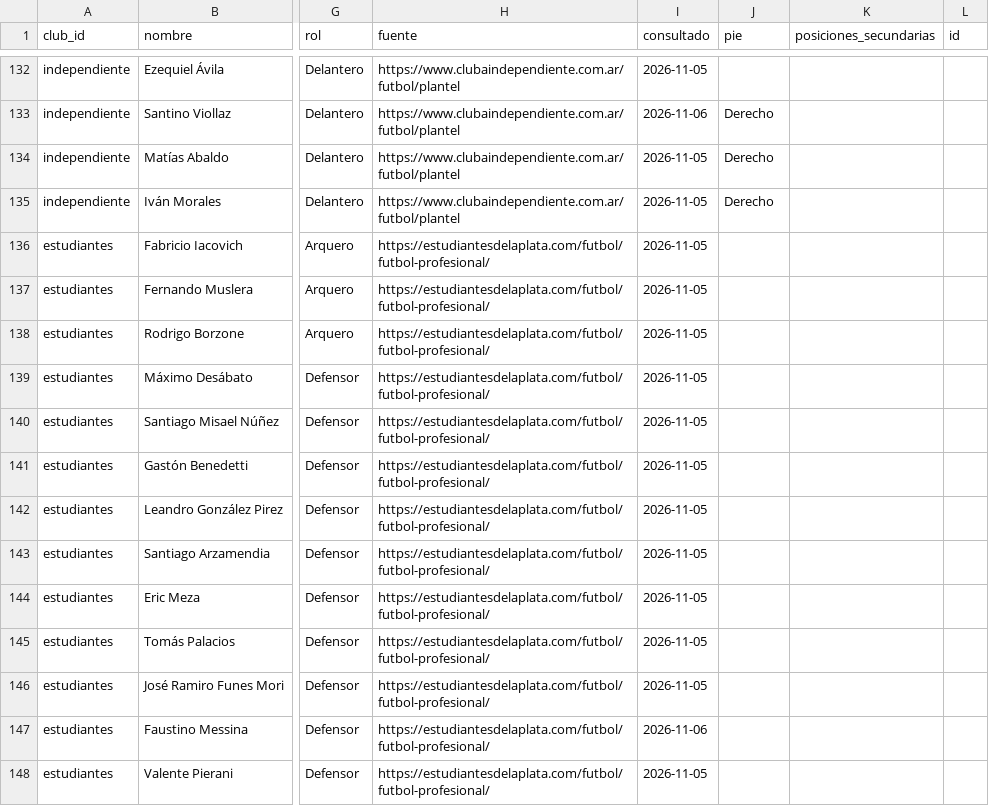
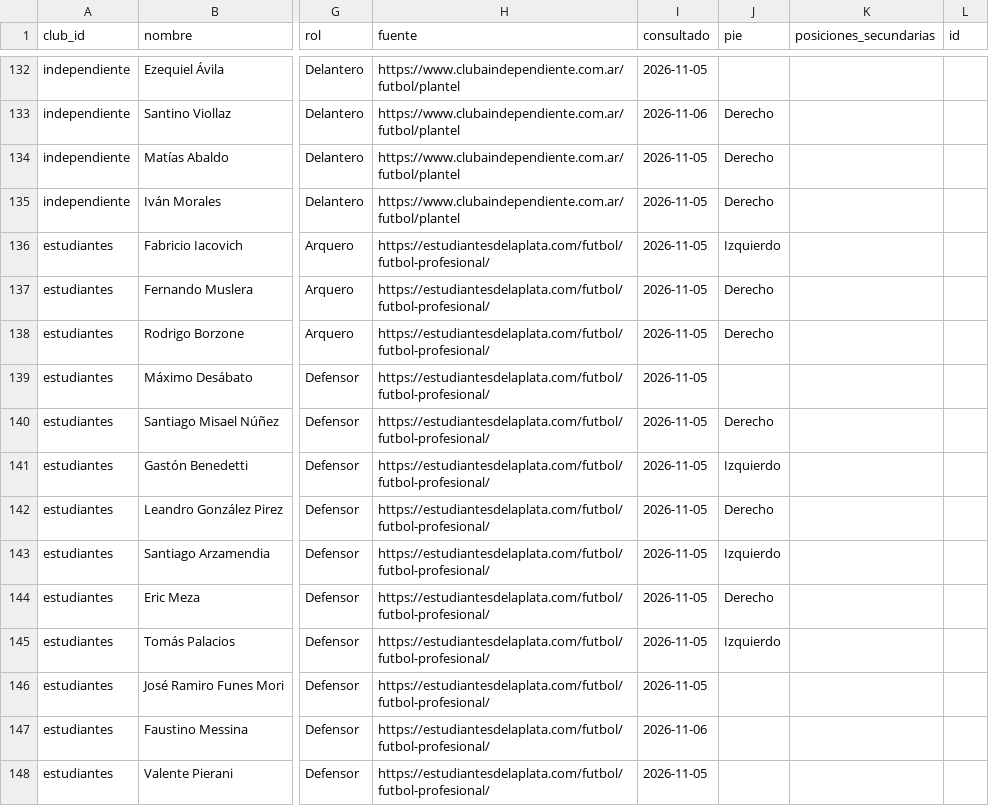
Before and after one commit to carp1901/liga-fc1, a CSV file: planteles/primera-2026.csv, drawn as a sheet; only a part is shown, gaps mark what is left out; the diff names each change by its address in the sheet, - before the commit and + after, or states it on an @@ line.

Commit message:
Completar primera tanda de pies dominantes de Estudiantes

```diff
--- a/planteles/primera-2026.csv
+++ b/planteles/primera-2026.csv
-J136 (pie): (empty)
+J136 (pie): Izquierdo
-J137:J138 (pie): (empty)
+J137:J138 (pie): Derecho
-J140 (pie): (empty)
+J140 (pie): Derecho
-J141 (pie): (empty)
+J141 (pie): Izquierdo
-J142 (pie): (empty)
+J142 (pie): Derecho
-J143 (pie): (empty)
+J143 (pie): Izquierdo
-J144 (pie): (empty)
+J144 (pie): Derecho
-J145 (pie): (empty)
+J145 (pie): Izquierdo
```
